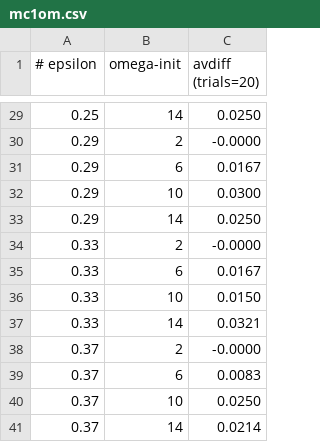
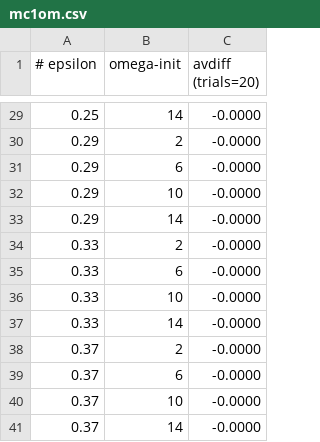
Before and after one commit to serviceprototypinglab/mcemu, a CSV file: plotting/mc/n4/mc1om.csv, drawn as a sheet; only a part is shown, gaps mark what is left out; the diff covers the shown part only.

```diff
--- a/plotting/mc/n4/mc1om.csv
+++ b/plotting/mc/n4/mc1om.csv
@@ -29,13 +29,13 @@
-0.25,14,0.0250
+0.25,14,-0.0000
 0.29,2,-0.0000
-0.29,6,0.0167
-0.29,10,0.0300
-0.29,14,0.0250
+0.29,6,-0.0000
+0.29,10,-0.0000
+0.29,14,-0.0000
 0.33,2,-0.0000
-0.33,6,0.0167
-0.33,10,0.0150
-0.33,14,0.0321
+0.33,6,-0.0000
+0.33,10,-0.0000
+0.33,14,-0.0000
 0.37,2,-0.0000
-0.37,6,0.0083
-0.37,10,0.0250
-0.37,14,0.0214
+0.37,6,-0.0000
+0.37,10,-0.0000
+0.37,14,-0.0000
```
Also changed, not shown: 23 edited cells elsewhere in this file, plotting/mc/n4/mc1.csv, plotting/mc/n4/mc2.csv, 8 other files.
